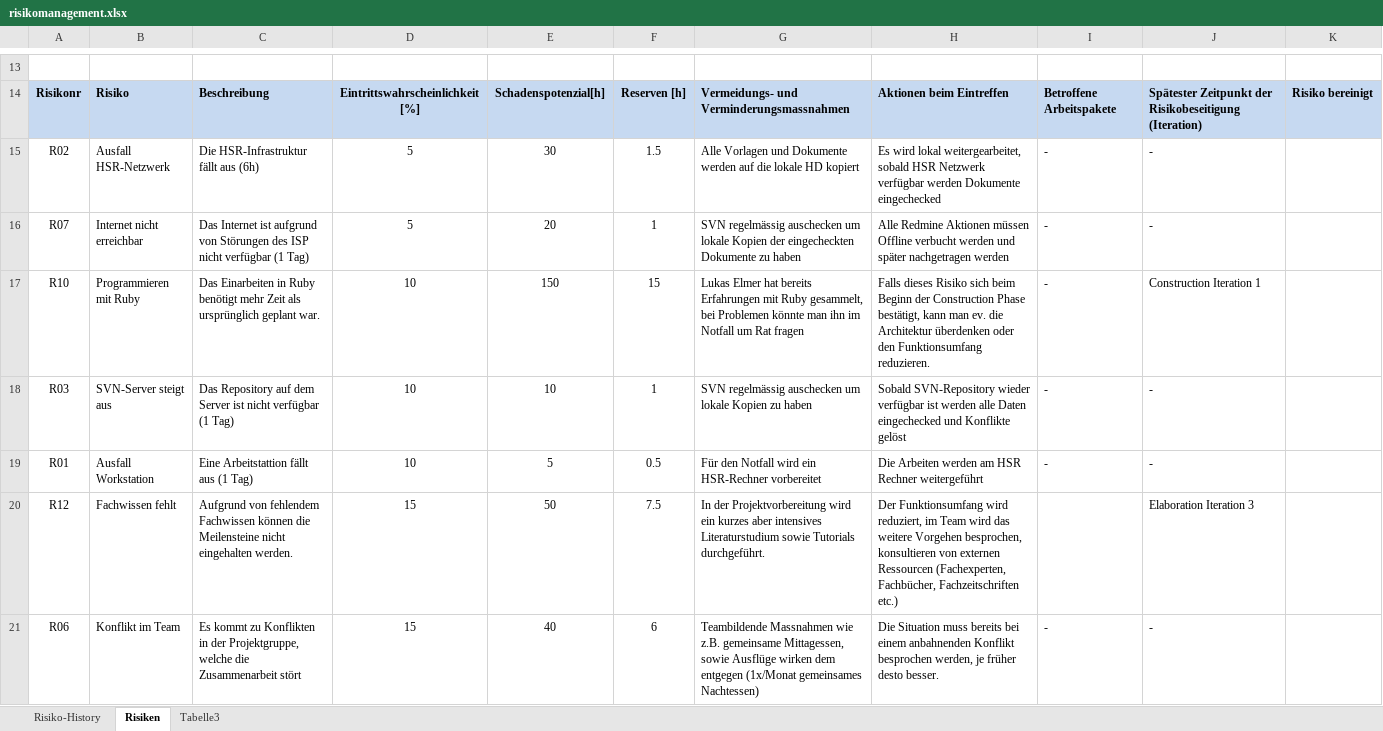
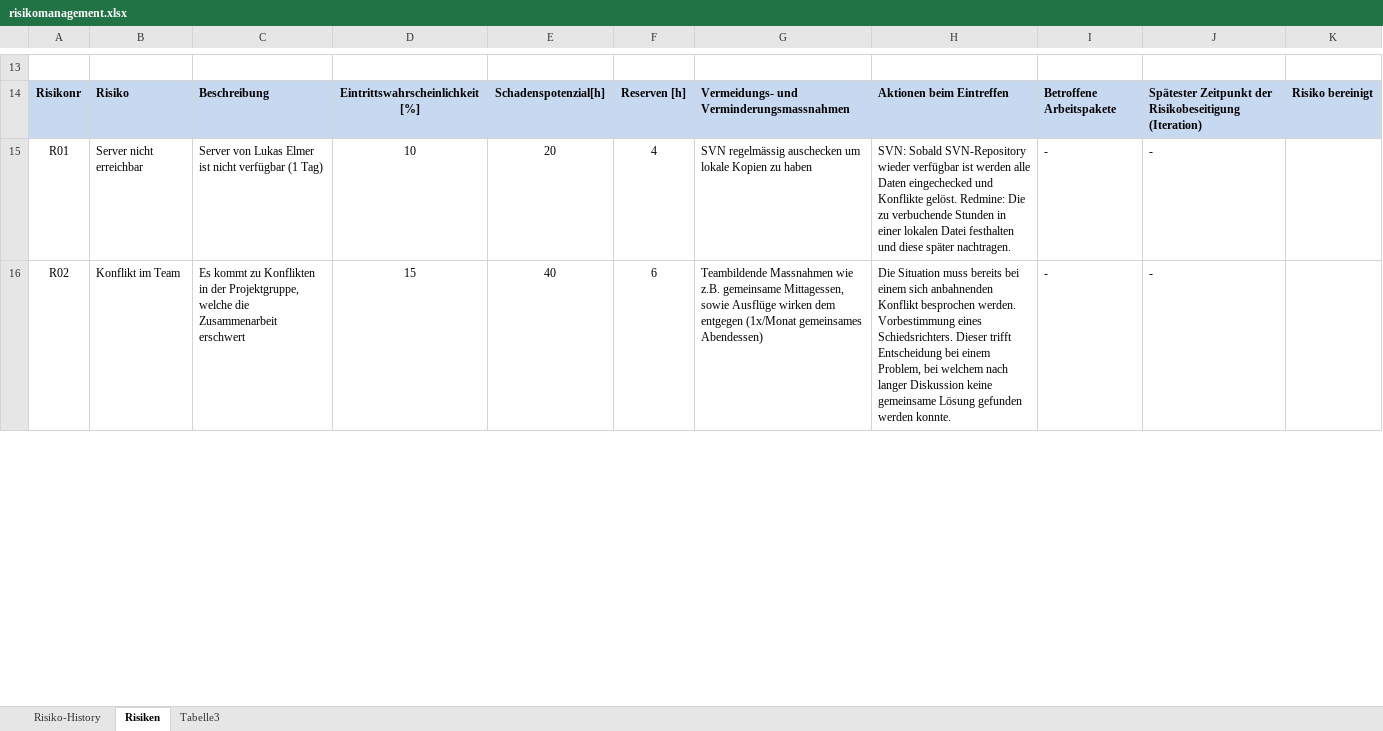
Before and after one commit to lukaselmer/hsr-mrt-software-engineering-2-project, an Excel workbook: doc/01_Projektplan/risikomanagement.xlsx, sheet Risiken, drawn as a sheet; only a part is shown, gaps mark what is left out; values as stored, in another font and other column widths than the file's, no borders; removed rows and columns are numbered as before the commit, all else as after; the diff covers the shown part only; the diff names each change by its address in the sheet, - before the commit and + after, or states it on an @@ line.

```diff
--- a/doc/01_Projektplan/risikomanagement.xlsx (sheet Risiken)
+++ b/doc/01_Projektplan/risikomanagement.xlsx (sheet Risiken)
-row 15: R02 | Ausfall HSR-Netzwerk | Die HSR-Infrastruktur fällt aus (6h) | 5 | 30 | 1.5 | Alle Vorlagen und Dokumente werden auf die lokale HD kopiert | Es wird lokal weitergearbeitet, sobald HSR Netzwerk verfügbar werden Dokumente eingechecked | - | -
-row 16: R07 | Internet nicht erreichbar | Das Internet ist aufgrund von Störungen des ISP nicht verfügbar (1 Tag) | 5 | 20 | 1 | SVN regelmässig auschecken um lokale Kopien der eingecheckten Dokumente zu haben | Alle Redmine Aktionen müssen Offline verbucht werden und später nachgetragen werden | - | -
-row 17: R10 | Programmieren mit Ruby | Das Einarbeiten in Ruby benötigt mehr Zeit als ursprünglich geplant war. | 10 | 150 | 15 | Lukas Elmer hat bereits Erfahrungen mit Ruby gesammelt, bei Problemen könnte man ihn im Notfall um Rat fragen | Falls dieses Risiko sich beim Beginn der Construction Phase bestätigt, kann man ev. die Architektur überdenken oder den Funktionsumfang reduzieren. | - | Construction Iteration 1
-row 18: R03 | SVN-Server steigt aus | Das Repository auf dem Server ist nicht verfügbar (1 Tag) | 10 | 10 | 1 | SVN regelmässig auschecken um lokale Kopien zu haben | Sobald SVN-Repository wieder verfügbar ist werden alle Daten eingechecked und Konflikte gelöst | - | -
-B15: Ausfall Workstation
+B15: Server nicht erreichbar
-C15: Eine Arbeitstattion fällt aus (1 Tag)
+C15: Server von Lukas Elmer ist nicht verfügbar (1 Tag)
-E15: 5
+E15: 20
-F15: 0.5
+F15: 4
-G15: Für den Notfall wird ein HSR-Rechner vorbereitet
+G15: SVN regelmässig auschecken um lokale Kopien zu haben
-H15: Die Arbeiten werden am HSR Rechner weitergeführt
+H15: SVN: Sobald SVN-Repository wieder verfügbar ist werden alle Daten eingechecked und Konflikte gelöst. Redmine: Die zu verbuchende Stunden in einer lokalen Datei festhalten und diese später nachtragen.
-row 20: R12 | Fachwissen fehlt | Aufgrund von fehlendem Fachwissen können die Meilensteine nicht eingehalten werden. | 15 | 50 | 7.5 | In der Projektvorbereitung wird ein kurzes aber intensives Literaturstudium sowie Tutorials durchgeführt. | Der Funktionsumfang wird reduziert, im Team wird das weitere Vorgehen besprochen, konsultieren von externen Ressourcen (Fachexperten, Fachbücher, Fachzeitschriften etc.) |  | Elaboration Iteration 3
-A16: R06
+A16: R02
-C16: …die Zusammenarbeit stört
+C16: …die Zusammenarbeit erschwert
-G16: …(1x/Monat gemeinsames Nachtessen)
+G16: …(1x/Monat gemeinsames Abendessen)
-H16: …bei einem anbahnenden Konflikt besprochen werden, je früher desto besser.
+H16: …bei einem sich anbahnenden Konflikt besprochen werden. Vorbestimmung eines Schiedsrichters. Dieser trifft Entscheidung bei einem Problem, bei welchem nach langer Diskussion keine gemeinsame Lösung gefunden werden konnte.
```
Also changed, not shown: 4 added rows, 5 removed rows and 7 edited cells elsewhere in this sheet, formulas that keep their value, 1 other file.
